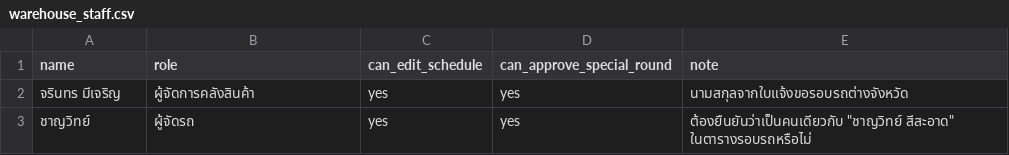
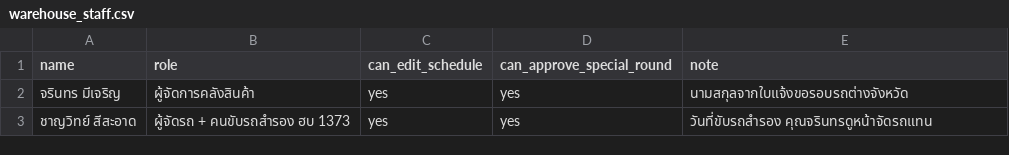
Before and after one commit to noppanareepa-cyber/somjai-pr, a CSV file: truck-queue/seed/warehouse_staff.csv, drawn as a sheet.

```diff
--- a/truck-queue/seed/warehouse_staff.csv
+++ b/truck-queue/seed/warehouse_staff.csv
@@ -2,2 +2,2 @@ name,role,can_edit_schedule,can_approve_special_round,note
 จรินทร มีเจริญ,ผู้จัดการคลังสินค้า,yes,yes,นามสกุลจากใบแจ้งขอรอบรถต่างจังหวัด
-ชาญวิทย์,ผู้จัดรถ,yes,yes,ต้องยืนยันว่าเป็นคนเดียวกับ "ชาญวิทย์ สีสะอาด" ในตารางรอบรถหรือไม่
+ชาญวิทย์ สีสะอาด,ผู้จัดรถ + คนขับรถสำรอง ฮบ 1373,yes,yes,วันที่ขับรถสำรอง คุณจรินทรดูหน้าจัดรถแทน
```
Also changed, not shown: truck-queue/seed/trucks.csv.
